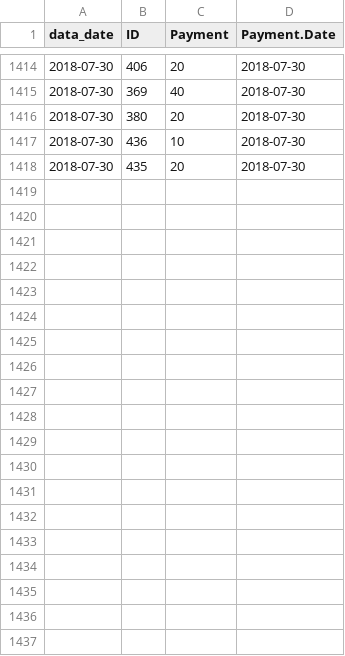
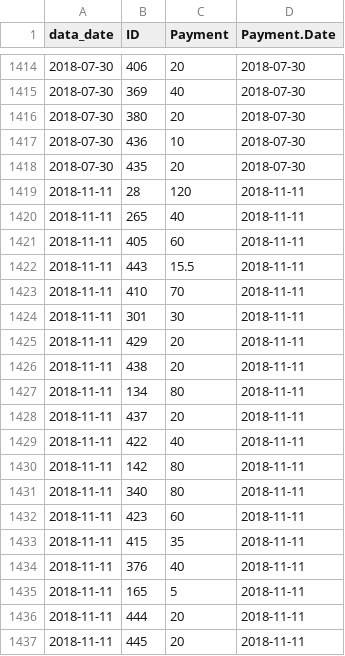
Before and after one commit to lmguzman/CoffeeCoop, a CSV file: coffee_database/payments.csv, drawn as a sheet; only a part is shown, gaps mark what is left out; the diff covers the shown part only.

```diff
--- a/coffee_database/payments.csv
+++ b/coffee_database/payments.csv
@@ -1418 +1418,20 @@ data_date,ID,Payment,Payment.Date
 2018-07-30,435,20,2018-07-30
+2018-11-11,28,120,2018-11-11
+2018-11-11,265,40,2018-11-11
+2018-11-11,405,60,2018-11-11
+2018-11-11,443,15.5,2018-11-11
+2018-11-11,410,70,2018-11-11
+2018-11-11,301,30,2018-11-11
+2018-11-11,429,20,2018-11-11
+2018-11-11,438,20,2018-11-11
+2018-11-11,134,80,2018-11-11
+2018-11-11,437,20,2018-11-11
+2018-11-11,422,40,2018-11-11
+2018-11-11,142,80,2018-11-11
+2018-11-11,340,80,2018-11-11
+2018-11-11,423,60,2018-11-11
+2018-11-11,415,35,2018-11-11
+2018-11-11,376,40,2018-11-11
+2018-11-11,165,5,2018-11-11
+2018-11-11,444,20,2018-11-11
+2018-11-11,445,20,2018-11-11
```
Also changed, not shown: 13 added rows and 1 edited cell elsewhere in this file, coffee_database/consumption.csv, coffee_database/goods.csv, 11 other files.
